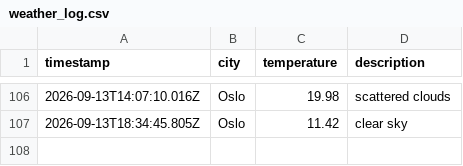
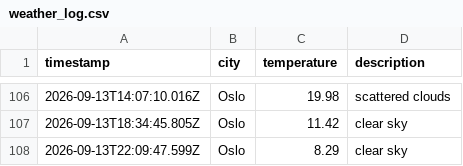
Before and after one commit to jtaiwo1/weather_data_ops, a CSV file: data/weather_log.csv, drawn as a sheet; only a part is shown, gaps mark what is left out; the diff names each change by its address in the sheet, - before the commit and + after, or states it on an @@ line.

```diff
--- a/data/weather_log.csv
+++ b/data/weather_log.csv
+row 108: 2026-09-13T22:09:47.599Z | Oslo | 8.29 | clear sky
```
Also changed, not shown: 1 other file.
